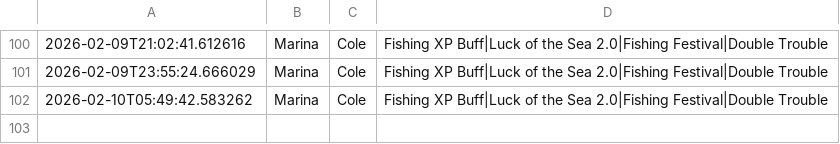
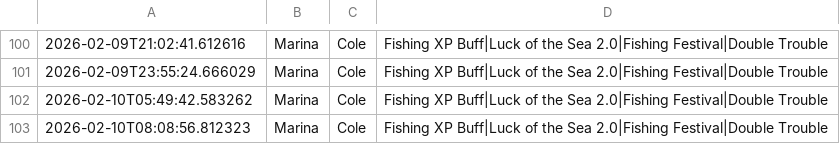
Before and after one commit to nicohauk217-ui/St-ndlich-kopie, a CSV file: data/events_daily.csv, drawn as a sheet; only a part is shown, gaps mark what is left out; the diff names each change by its address in the sheet, - before the commit and + after, or states it on an @@ line.

```diff
--- a/data/events_daily.csv
+++ b/data/events_daily.csv
+row 103: 2026-02-10T08:08:56.812323 | Marina | Cole | Fishing XP Buff|Luck of the Sea 2.0|Fishing Festival|Double Trouble
```
Also changed, not shown: 2 other files.
